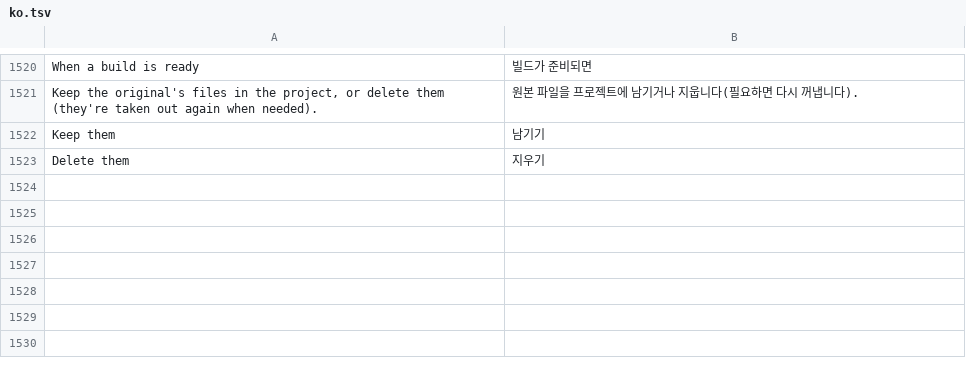
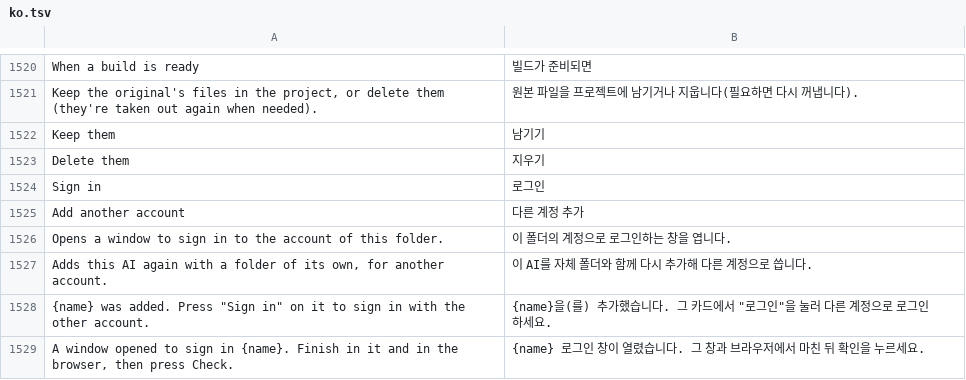
Before and after one commit to sebasgl1/rea-craft, a TSV file: crates/ui-egui/src/i18n/ko.tsv, drawn as a sheet; only a part is shown, gaps mark what is left out; the diff names each change by its address in the sheet, - before the commit and + after, or states it on an @@ line.

```diff
--- a/crates/ui-egui/src/i18n/ko.tsv
+++ b/crates/ui-egui/src/i18n/ko.tsv
+row 1524: Sign in | 로그인
+row 1525: Add another account | 다른 계정 추가
+row 1526: Opens a window to sign in to the account of this folder. | 이 폴더의 계정으로 로그인하는 창을 엽니다.
+row 1527: Adds this AI again with a folder of its own, for another account. | 이 AI를 자체 폴더와 함께 다시 추가해 다른 계정으로 씁니다.
+row 1528: {name} was added. Press "Sign in" on it to sign in with the other account. | {name}을(를) 추가했습니다. 그 카드에서 "로그인"을 눌러 다른 계정으로 로그인하세요.
+row 1529: A window opened to sign in {name}. Finish in it and in the browser, then press Check. | {name} 로그인 창이 열렸습니다. 그 창과 브라우저에서 마친 뒤 확인을 누르세요.
```
Also changed, not shown: crates/ui-egui/src/i18n/ka.tsv, crates/ui-egui/src/i18n/ru.tsv, 23 other files.
